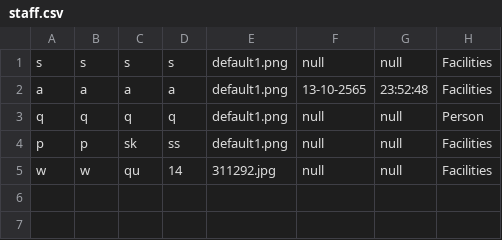
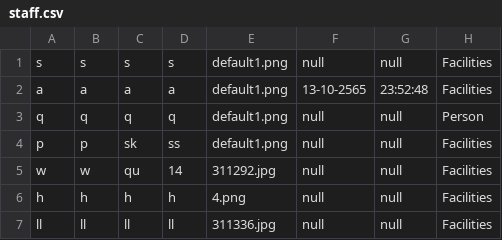
Before and after one commit to beam7894123/project-javaverse, a CSV file: filescsv/staff.csv, drawn as a sheet; the diff names each change by its address in the sheet, - before the commit and + after, or states it on an @@ line.

```diff
--- a/filescsv/staff.csv
+++ b/filescsv/staff.csv
+row 6: h | h | h | h | 4.png | null | null | Facilities
+row 7: ll | ll | ll | ll | 311336.jpg | null | null | Facilities
```
Also changed, not shown: filescsv/register.csv, 23 other files.
